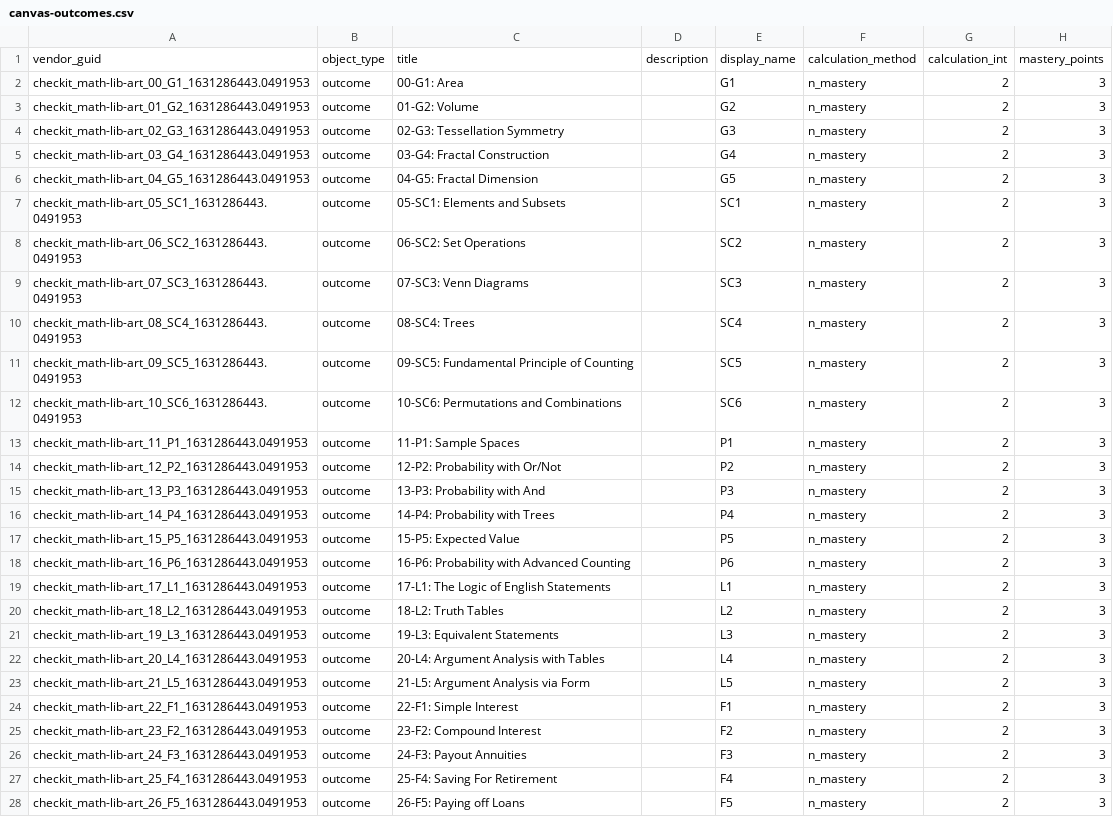
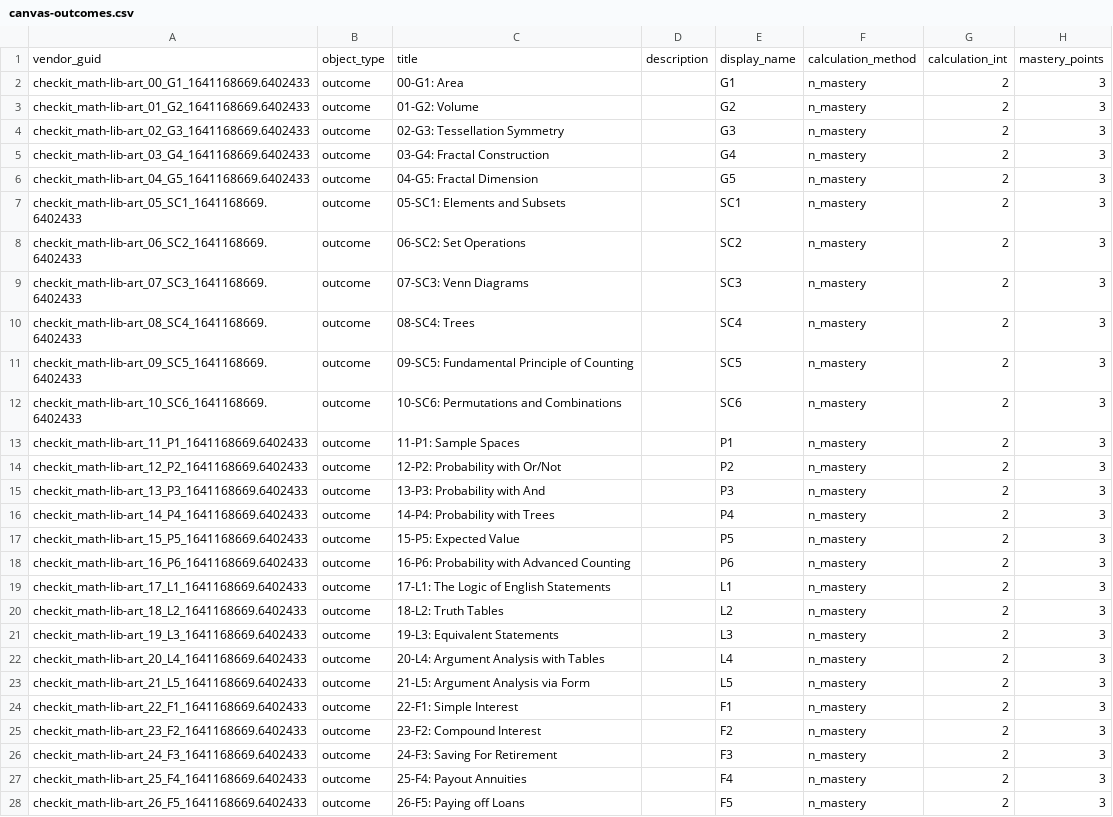
Before and after one commit to JaredHolshouser/CheckIt-MathLibArt, a CSV file: docs/canvas-outcomes.csv, drawn as a sheet; only a part is shown; the diff names each change by its address in the sheet, - before the commit and + after, or states it on an @@ line.

```diff
--- a/docs/canvas-outcomes.csv
+++ b/docs/canvas-outcomes.csv
-A2: checkit_math-lib-art_00_G1_1631286443.0491953
+A2: checkit_math-lib-art_00_G1_1641168669.6402433
-A3: checkit_math-lib-art_01_G2_1631286443.0491953
+A3: checkit_math-lib-art_01_G2_1641168669.6402433
-A4: checkit_math-lib-art_02_G3_1631286443.0491953
+A4: checkit_math-lib-art_02_G3_1641168669.6402433
-A5: checkit_math-lib-art_03_G4_1631286443.0491953
+A5: checkit_math-lib-art_03_G4_1641168669.6402433
-A6: checkit_math-lib-art_04_G5_1631286443.0491953
+A6: checkit_math-lib-art_04_G5_1641168669.6402433
-A7: checkit_math-lib-art_05_SC1_1631286443.0491953
+A7: checkit_math-lib-art_05_SC1_1641168669.6402433
-A8: checkit_math-lib-art_06_SC2_1631286443.0491953
+A8: checkit_math-lib-art_06_SC2_1641168669.6402433
-A9: checkit_math-lib-art_07_SC3_1631286443.0491953
+A9: checkit_math-lib-art_07_SC3_1641168669.6402433
-A10: checkit_math-lib-art_08_SC4_1631286443.0491953
+A10: checkit_math-lib-art_08_SC4_1641168669.6402433
-A11: checkit_math-lib-art_09_SC5_1631286443.0491953
+A11: checkit_math-lib-art_09_SC5_1641168669.6402433
-A12: checkit_math-lib-art_10_SC6_1631286443.0491953
+A12: checkit_math-lib-art_10_SC6_1641168669.6402433
-A13: checkit_math-lib-art_11_P1_1631286443.0491953
+A13: checkit_math-lib-art_11_P1_1641168669.6402433
-A14: checkit_math-lib-art_12_P2_1631286443.0491953
+A14: checkit_math-lib-art_12_P2_1641168669.6402433
-A15: checkit_math-lib-art_13_P3_1631286443.0491953
+A15: checkit_math-lib-art_13_P3_1641168669.6402433
-A16: checkit_math-lib-art_14_P4_1631286443.0491953
+A16: checkit_math-lib-art_14_P4_1641168669.6402433
-A17: checkit_math-lib-art_15_P5_1631286443.0491953
+A17: checkit_math-lib-art_15_P5_1641168669.6402433
-A18: checkit_math-lib-art_16_P6_1631286443.0491953
+A18: checkit_math-lib-art_16_P6_1641168669.6402433
-A19: checkit_math-lib-art_17_L1_1631286443.0491953
+A19: checkit_math-lib-art_17_L1_1641168669.6402433
-A20: checkit_math-lib-art_18_L2_1631286443.0491953
+A20: checkit_math-lib-art_18_L2_1641168669.6402433
-A21: checkit_math-lib-art_19_L3_1631286443.0491953
+A21: checkit_math-lib-art_19_L3_1641168669.6402433
-A22: checkit_math-lib-art_20_L4_1631286443.0491953
+A22: checkit_math-lib-art_20_L4_1641168669.6402433
-A23: checkit_math-lib-art_21_L5_1631286443.0491953
+A23: checkit_math-lib-art_21_L5_1641168669.6402433
-A24: checkit_math-lib-art_22_F1_1631286443.0491953
+A24: checkit_math-lib-art_22_F1_1641168669.6402433
-A25: checkit_math-lib-art_23_F2_1631286443.0491953
+A25: checkit_math-lib-art_23_F2_1641168669.6402433
-A26: checkit_math-lib-art_24_F3_1631286443.0491953
+A26: checkit_math-lib-art_24_F3_1641168669.6402433
-C26: 24-F3: Payout Annuities
+C26: 24-F3: Saving For Retirement
-A27: checkit_math-lib-art_25_F4_1631286443.0491953
+A27: checkit_math-lib-art_25_F4_1641168669.6402433
-C27: 25-F4: Saving For Retirement
+C27: 25-F4: Payout Annuities
-A28: checkit_math-lib-art_26_F5_1631286443.0491953
+A28: checkit_math-lib-art_26_F5_1641168669.6402433
```
Also changed, not shown: 4 other files.
